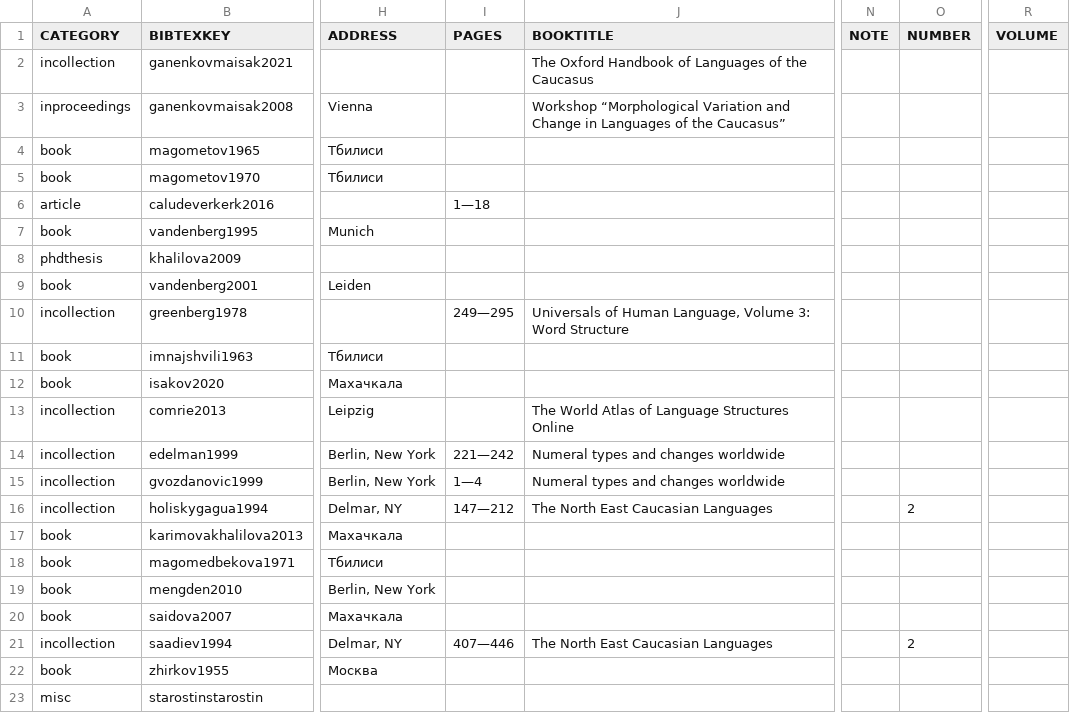
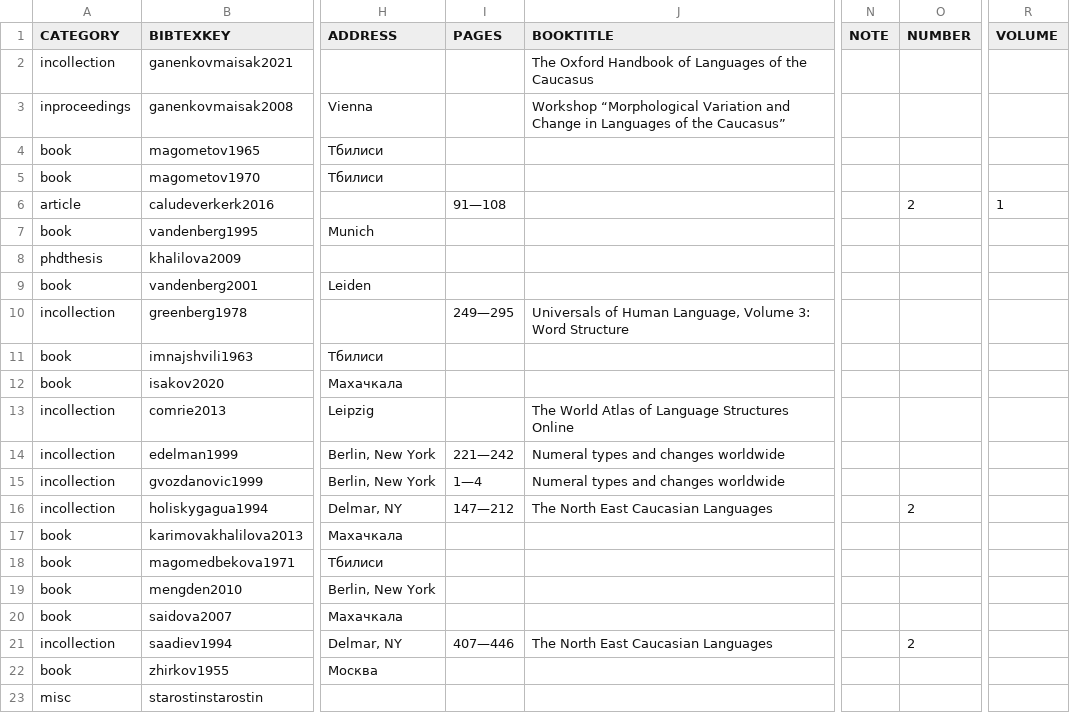
Before and after one commit to LingConLab/TALD, a TSV file: data/orig_bib_tsv/numeral_bases_bib.tsv, drawn as a sheet; only a part is shown, gaps mark what is left out; the diff names each change by its address in the sheet, - before the commit and + after, or states it on an @@ line.

Commit message:
Update numeral_bases_bib.tsv
in caludeverkerk2016, field VOLUME and number filled

```diff
--- a/data/orig_bib_tsv/numeral_bases_bib.tsv
+++ b/data/orig_bib_tsv/numeral_bases_bib.tsv
-I6 (PAGES): 1—18
+I6 (PAGES): 91—108
-O6 (NUMBER): (empty)
+O6 (NUMBER): 2
-R6 (VOLUME): (empty)
+R6 (VOLUME): 1
```
